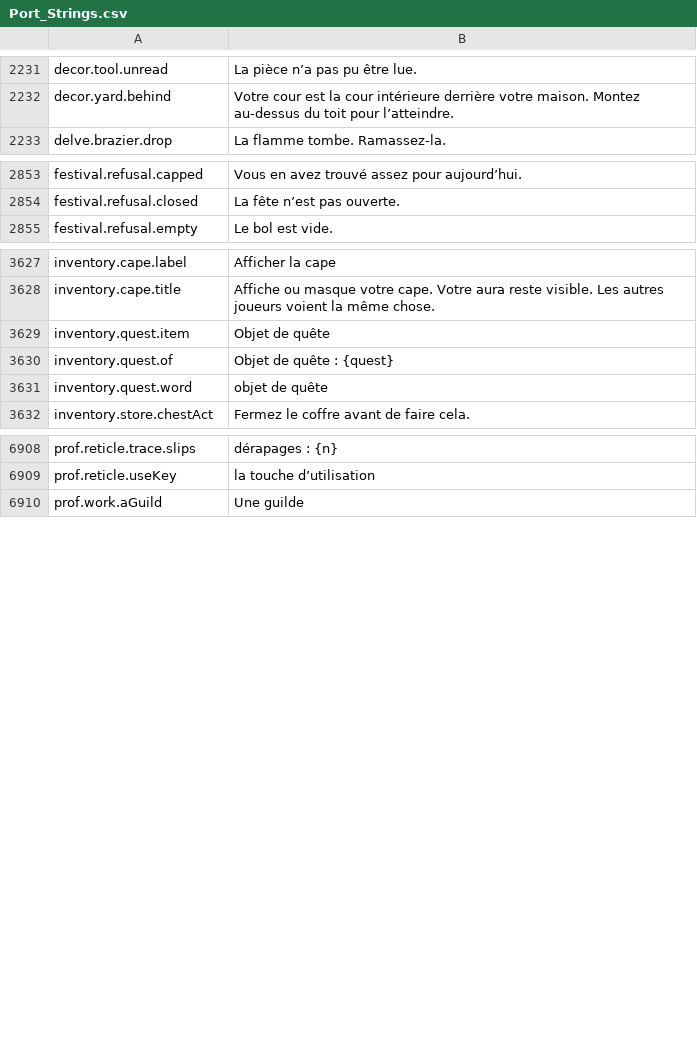
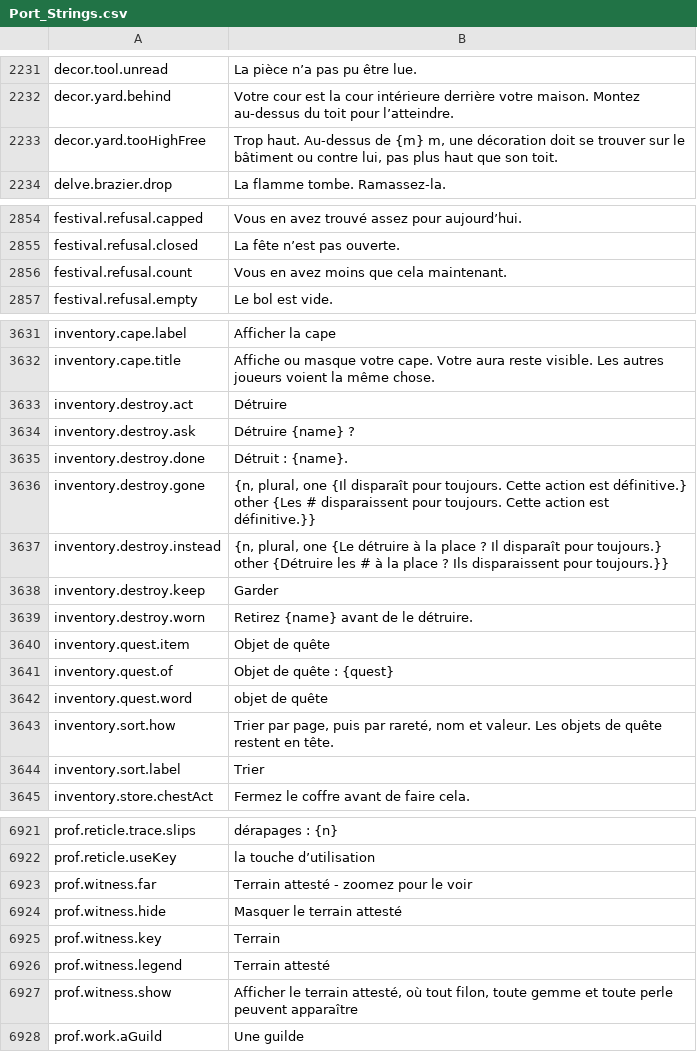
Before and after one commit to Lattymoy/daggerfall-js-source, a CSV file: locales/fr/Port_Strings.csv, drawn as a sheet; only a part is shown, gaps mark what is left out; the diff covers the shown part only; the diff names each change by its address in the sheet, - before the commit and + after, or states it on an @@ line.

```diff
--- a/locales/fr/Port_Strings.csv
+++ b/locales/fr/Port_Strings.csv
+row 2233: decor.yard.tooHighFree | Trop haut. Au-dessus de {m} m, une décoration doit se trouver sur le bâtiment ou contre lui, pas plus haut que son toit.
+row 2856: festival.refusal.count | Vous en avez moins que cela maintenant.
+row 3633: inventory.destroy.act | Détruire
+row 3634: inventory.destroy.ask | Détruire {name} ?
+row 3635: inventory.destroy.done | Détruit : {name}.
+row 3636: inventory.destroy.gone | {n, plural, one {Il disparaît pour toujours. Cette action est définitive.} other {Les # disparaissent pour toujours. Cette action est définitive.}}
+row 3637: inventory.destroy.instead | {n, plural, one {Le détruire à la place ? Il disparaît pour toujours.} other {Détruire les # à la place ? Ils disparaissent pour toujours.}}
+row 3638: inventory.destroy.keep | Garder
+row 3639: inventory.destroy.worn | Retirez {name} avant de le détruire.
+row 3643: inventory.sort.how | Trier par page, puis par rareté, nom et valeur. Les objets de quête restent en tête.
+row 3644: inventory.sort.label | Trier
+row 6923: prof.witness.far | Terrain attesté - zoomez pour le voir
+row 6924: prof.witness.hide | Masquer le terrain attesté
+row 6925: prof.witness.key | Terrain
+row 6926: prof.witness.legend | Terrain attesté
+row 6927: prof.witness.show | Afficher le terrain attesté, où tout filon, toute gemme et toute perle peuvent apparaître
```
Also changed, not shown: 2 added rows elsewhere in this file, locales/bg/Port_Strings.csv, locales/cs/Port_Strings.csv, 24 other files.
